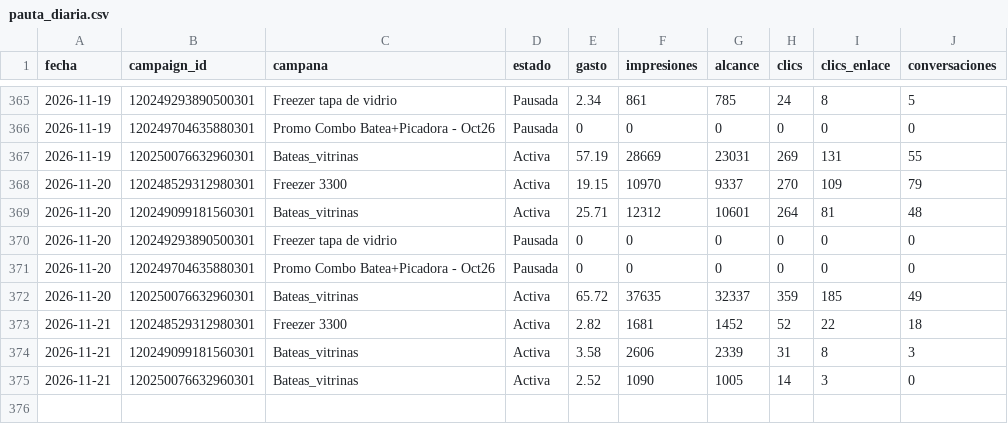
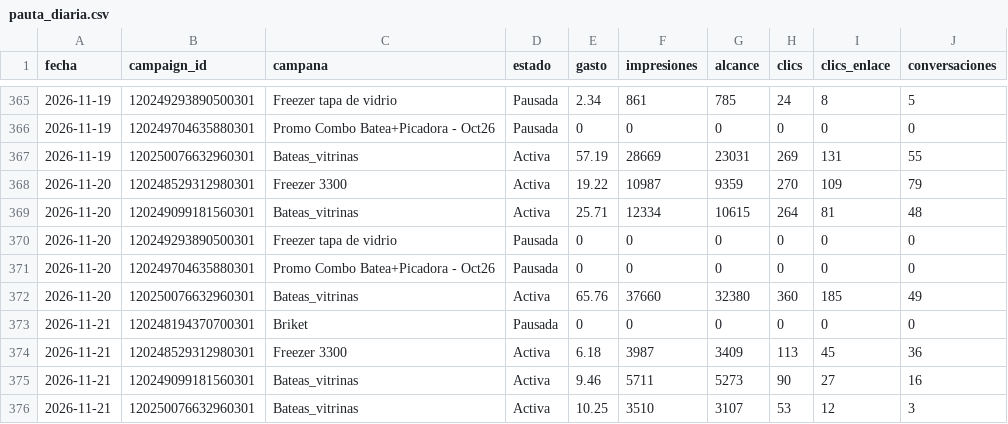
Before and after one commit to candelagomez/dashboard-meta, a CSV file: data/pauta_diaria.csv, drawn as a sheet; only a part is shown, gaps mark what is left out.

```diff
--- a/data/pauta_diaria.csv
+++ b/data/pauta_diaria.csv
@@ -367,9 +367,10 @@ fecha,campaign_id,campana,estado,gasto,impresiones,alcance,clics,clics_enlace,co
 2026-11-19,120250076632960301,Bateas_vitrinas,Activa,57.19,28669,23031,269,131,55
-2026-11-20,120248529312980301,Freezer 3300,Activa,19.15,10970,9337,270,109,79
-2026-11-20,120249099181560301,Bateas_vitrinas,Activa,25.71,12312,10601,264,81,48
+2026-11-20,120248529312980301,Freezer 3300,Activa,19.22,10987,9359,270,109,79
+2026-11-20,120249099181560301,Bateas_vitrinas,Activa,25.71,12334,10615,264,81,48
 2026-11-20,120249293890500301,Freezer tapa de vidrio,Pausada,0,0,0,0,0,0
 2026-11-20,120249704635880301,Promo Combo Batea+Picadora - Oct26,Pausada,0,0,0,0,0,0
-2026-11-20,120250076632960301,Bateas_vitrinas,Activa,65.72,37635,32337,359,185,49
-2026-11-21,120248529312980301,Freezer 3300,Activa,2.82,1681,1452,52,22,18
-2026-11-21,120249099181560301,Bateas_vitrinas,Activa,3.58,2606,2339,31,8,3
-2026-11-21,120250076632960301,Bateas_vitrinas,Activa,2.52,1090,1005,14,3,0
+2026-11-20,120250076632960301,Bateas_vitrinas,Activa,65.76,37660,32380,360,185,49
+2026-11-21,120248194370700301,Briket,Pausada,0,0,0,0,0,0
+2026-11-21,120248529312980301,Freezer 3300,Activa,6.18,3987,3409,113,45,36
+2026-11-21,120249099181560301,Bateas_vitrinas,Activa,9.46,5711,5273,90,27,16
+2026-11-21,120250076632960301,Bateas_vitrinas,Activa,10.25,3510,3107,53,12,3
```
Also changed, not shown: data/organico_facebook.csv, data/organico_instagram.csv.
